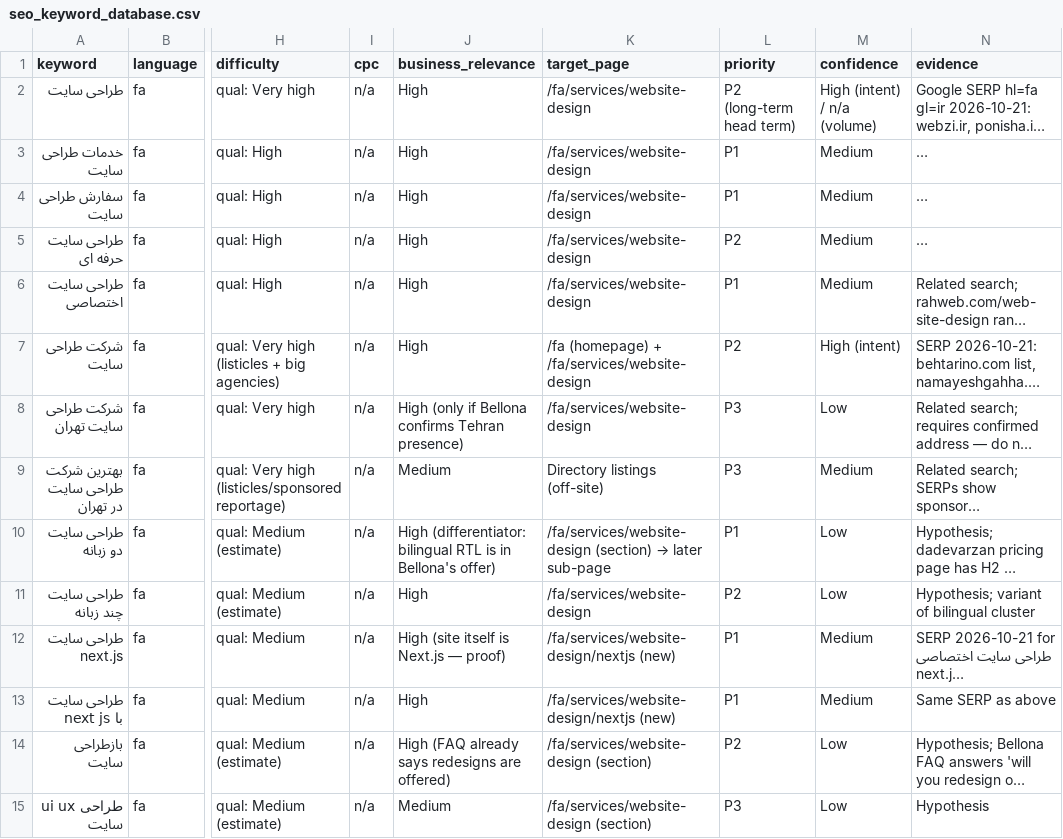
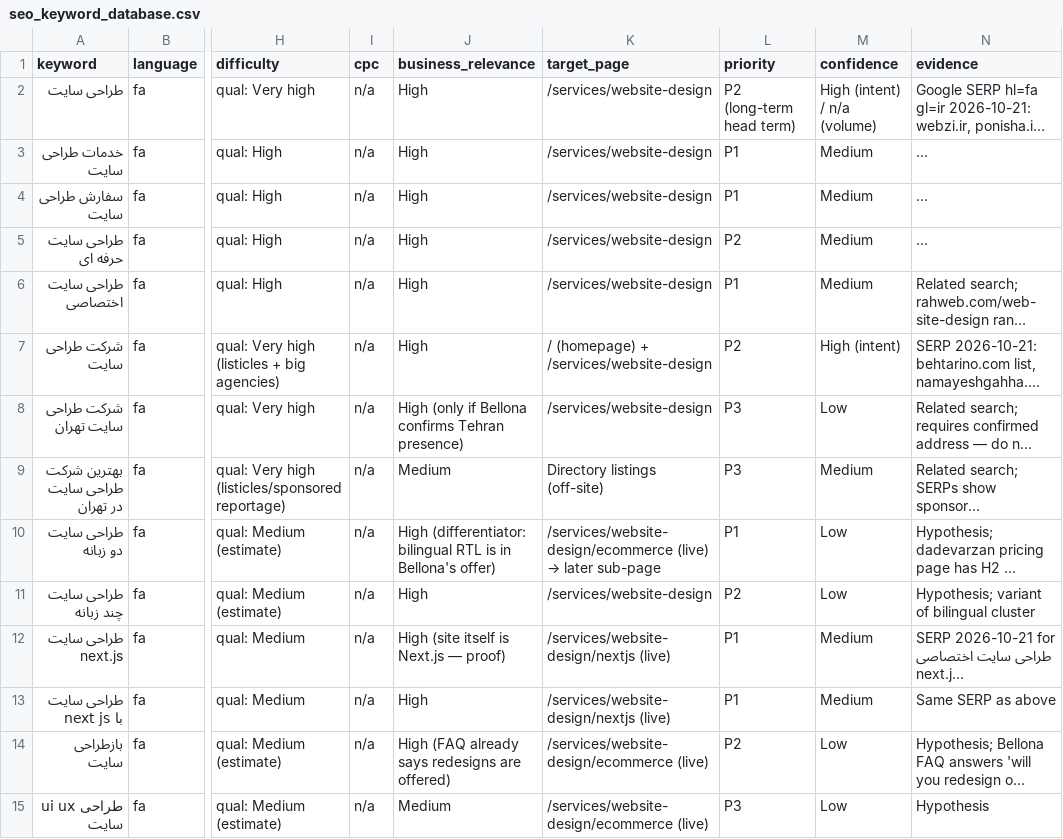
Before and after one commit to imanniknam/Bellona-website, a CSV file: docs/seo/seo_keyword_database.csv, drawn as a sheet; only a part is shown, gaps mark what is left out; long unchanged cells end in …; the diff covers the shown part only; the diff names each change by its address in the sheet, - before the commit and + after, or states it on an @@ line.

```diff
--- a/docs/seo/seo_keyword_database.csv
+++ b/docs/seo/seo_keyword_database.csv
-K2:K6 (target_page): /fa/services/website-design
+K2:K6 (target_page): /services/website-design
-K7 (target_page): /fa (homepage) + /fa/services/website-design
+K7 (target_page): / (homepage) + /services/website-design
-K8 (target_page): /fa/services/website-design
+K8 (target_page): /services/website-design
@@ K10 (target_page): /fa/services/website-design (section) → later… → /services/website-design/ecommerce (live) → later… @@
-K11 (target_page): /fa/services/website-design
+K11 (target_page): /services/website-design
-K12:K13 (target_page): /fa/services/website-design/nextjs (new)
+K12:K13 (target_page): /services/website-design/nextjs (live)
-K14:K15 (target_page): /fa/services/website-design (section)
+K14:K15 (target_page): /services/website-design/ecommerce (live)
```
Also changed, not shown: 69 edited cells elsewhere in this file, 8 other files.
